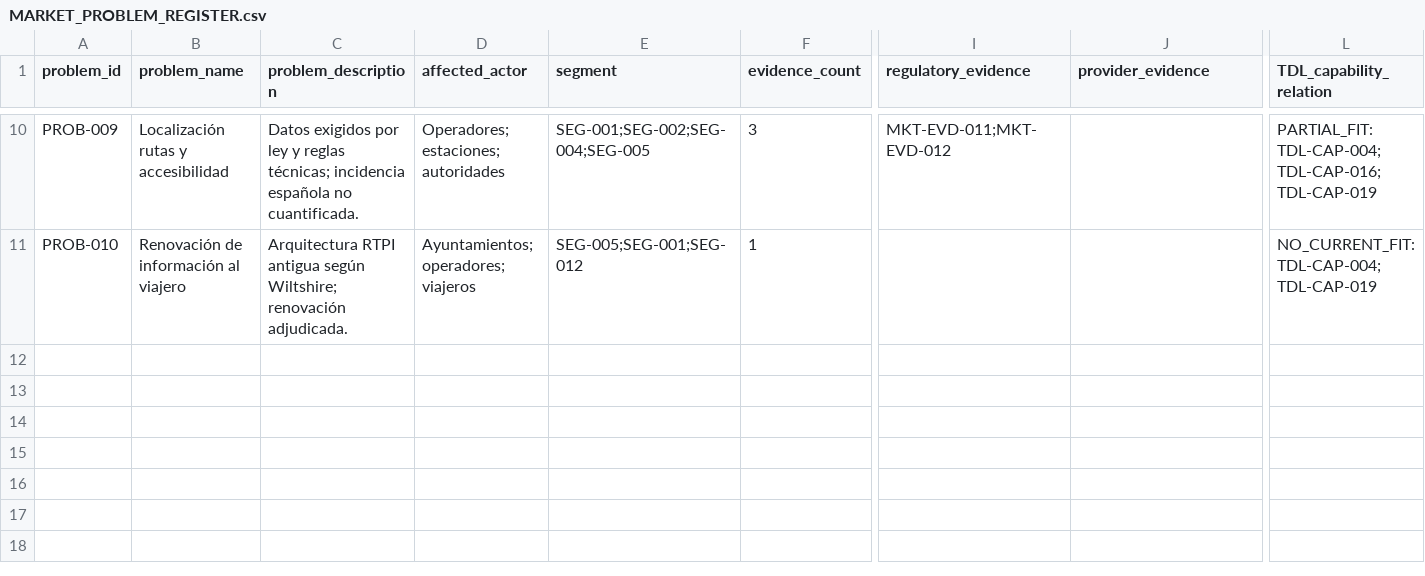
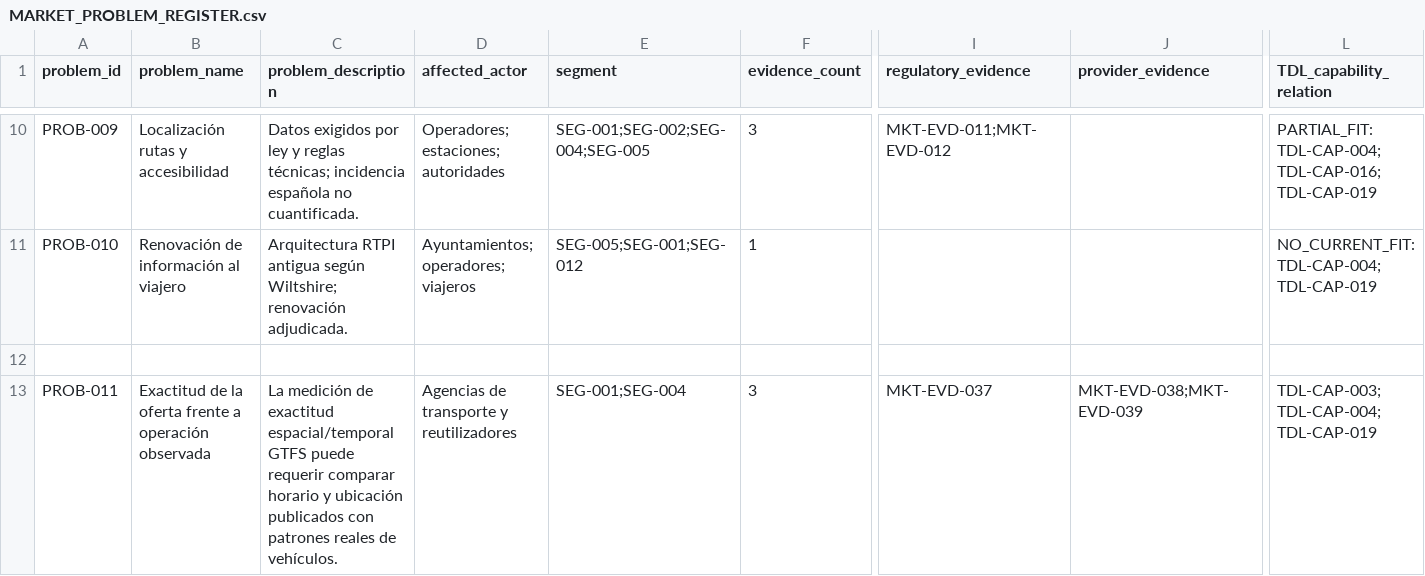
Before and after one commit to ylemusit/Transit_Data_Lab, a CSV file: 07_Business/03_Market/MARKET_PROBLEM_REGISTER.csv, drawn as a sheet; only a part is shown, gaps mark what is left out; rows hold the shown columns only; the diff names each change by its address in the sheet, - before the commit and + after, or states it on an @@ line.

Commit message:
docs(business): preserve pre-maturity business snapshot

```diff
--- a/07_Business/03_Market/MARKET_PROBLEM_REGISTER.csv
+++ b/07_Business/03_Market/MARKET_PROBLEM_REGISTER.csv
+row 12: (empty)
+row 13: PROB-011 | Exactitud de la oferta frente a operación observada | La medición de exactitud espacial/temporal GTFS puede requerir comparar horario y ubicación publicados con patrones reales de vehículos. | Agencias de transporte y reutilizadores | SEG-001;SEG-004 | 3 | MKT-EVD-037 | MKT-EVD-038;MKT-EVD-039 | TDL-CAP-003;TDL-CAP-004;TDL-CAP-019
```
Also changed, not shown: 30 other files.
